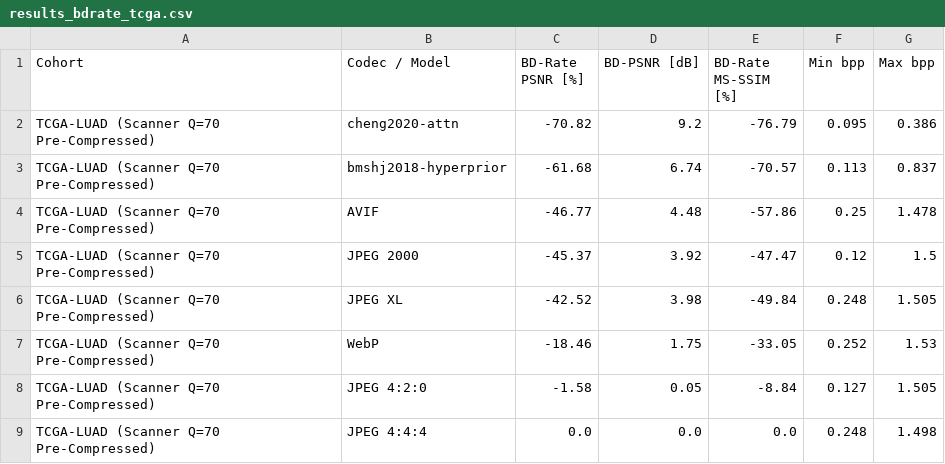
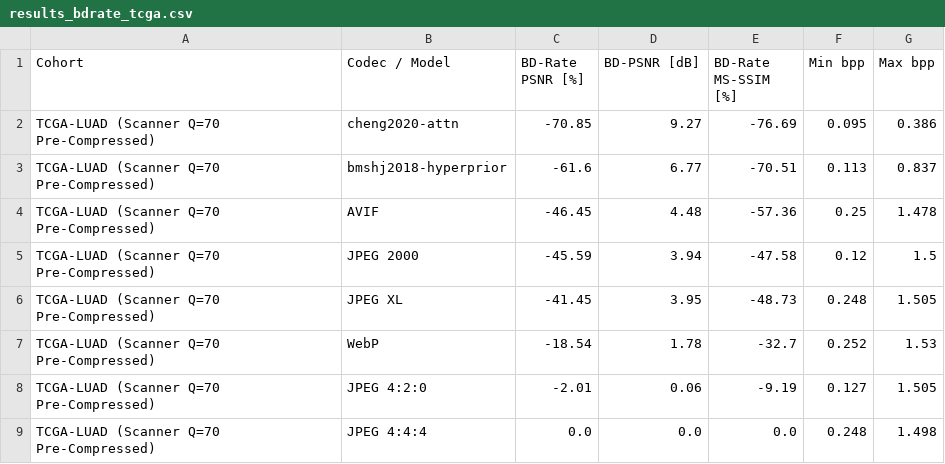
Before and after one commit to leosfitquest/wsi-compression-benchmark, a CSV file: results/pilot/results_bdrate_tcga.csv, drawn as a sheet.

Commit message:
Refine benchmark scripts (PCHIP BD-rate, single-thread complexity, AVIF 4:4:4 pin) and keep curated_v1 results local

```diff
--- a/results/pilot/results_bdrate_tcga.csv
+++ b/results/pilot/results_bdrate_tcga.csv
@@ -1,9 +1,9 @@
 Cohort,Codec / Model,BD-Rate PSNR [%],BD-PSNR [dB],BD-Rate MS-SSIM [%],Min bpp,Max bpp
-TCGA-LUAD (Scanner Q=70 Pre-Compressed),cheng2020-attn,-70.82,9.2,-76.79,0.095,0.386
-TCGA-LUAD (Scanner Q=70 Pre-Compressed),bmshj2018-hyperprior,-61.68,6.74,-70.57,0.113,0.837
-TCGA-LUAD (Scanner Q=70 Pre-Compressed),AVIF,-46.77,4.48,-57.86,0.25,1.478
-TCGA-LUAD (Scanner Q=70 Pre-Compressed),JPEG 2000,-45.37,3.92,-47.47,0.12,1.5
-TCGA-LUAD (Scanner Q=70 Pre-Compressed),JPEG XL,-42.52,3.98,-49.84,0.248,1.505
-TCGA-LUAD (Scanner Q=70 Pre-Compressed),WebP,-18.46,1.75,-33.05,0.252,1.53
-TCGA-LUAD (Scanner Q=70 Pre-Compressed),JPEG 4:2:0,-1.58,0.05,-8.84,0.127,1.505
+TCGA-LUAD (Scanner Q=70 Pre-Compressed),cheng2020-attn,-70.85,9.27,-76.69,0.095,0.386
+TCGA-LUAD (Scanner Q=70 Pre-Compressed),bmshj2018-hyperprior,-61.6,6.77,-70.51,0.113,0.837
+TCGA-LUAD (Scanner Q=70 Pre-Compressed),AVIF,-46.45,4.48,-57.36,0.25,1.478
+TCGA-LUAD (Scanner Q=70 Pre-Compressed),JPEG 2000,-45.59,3.94,-47.58,0.12,1.5
+TCGA-LUAD (Scanner Q=70 Pre-Compressed),JPEG XL,-41.45,3.95,-48.73,0.248,1.505
+TCGA-LUAD (Scanner Q=70 Pre-Compressed),WebP,-18.54,1.78,-32.7,0.252,1.53
+TCGA-LUAD (Scanner Q=70 Pre-Compressed),JPEG 4:2:0,-2.01,0.06,-9.19,0.127,1.505
 TCGA-LUAD (Scanner Q=70 Pre-Compressed),JPEG 4:4:4,0.0,0.0,0.0,0.248,1.498
```
Also changed, not shown: results/pilot/results_bdrate_rms.csv, 40 other files.
